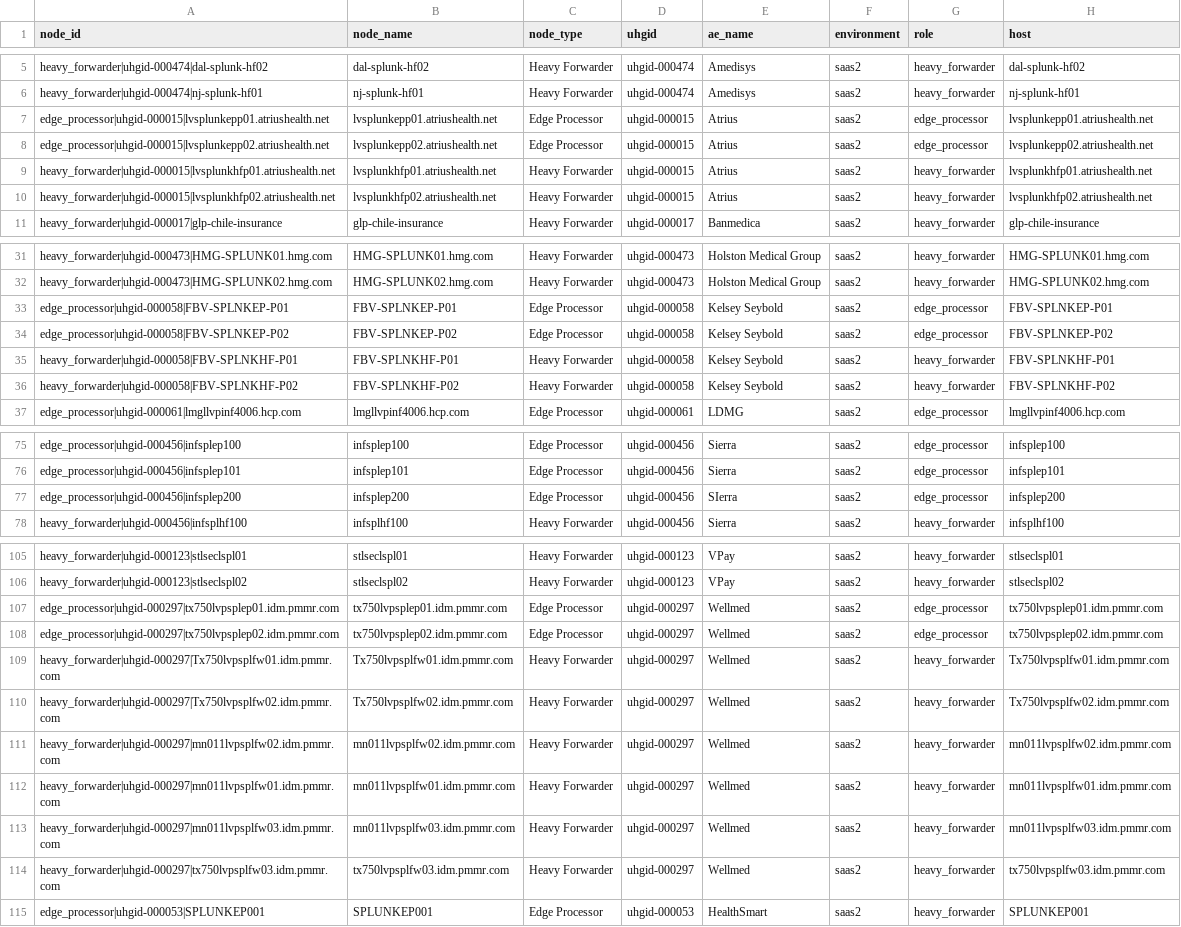
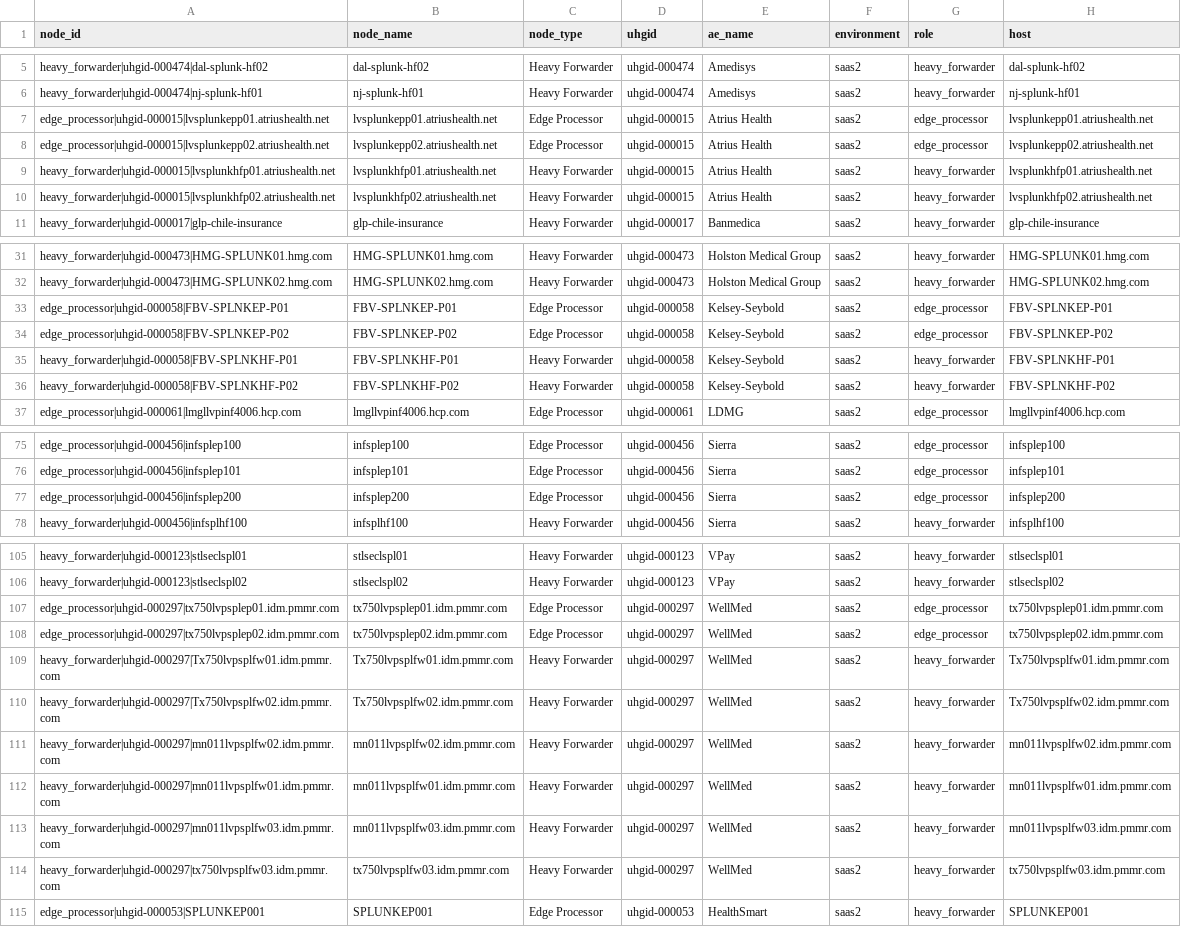
Before and after one commit to JeremyLance/cyber_data_catalog, a CSV file: lookups/dc_infra_nodes_seed.csv, drawn as a sheet; only a part is shown, gaps mark what is left out; the diff covers the shown part only; the diff names each change by its address in the sheet, - before the commit and + after, or states it on an @@ line.

```diff
--- a/lookups/dc_infra_nodes_seed.csv
+++ b/lookups/dc_infra_nodes_seed.csv
-E7:E10 (ae_name): Atrius
+E7:E10 (ae_name): Atrius Health
-E33:E36 (ae_name): Kelsey Seybold
+E33:E36 (ae_name): Kelsey-Seybold
-E77 (ae_name): SIerra
+E77 (ae_name): Sierra
-E107:E114 (ae_name): Wellmed
+E107:E114 (ae_name): WellMed
```
Also changed, not shown: 8 edited cells elsewhere in this file, lookups/dc_contracts_master.csv, lookups/dc_datasets_seed.csv, 6 other files.
